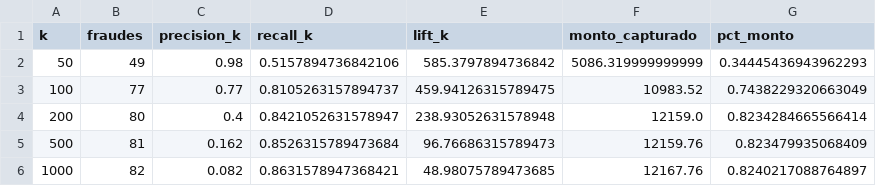
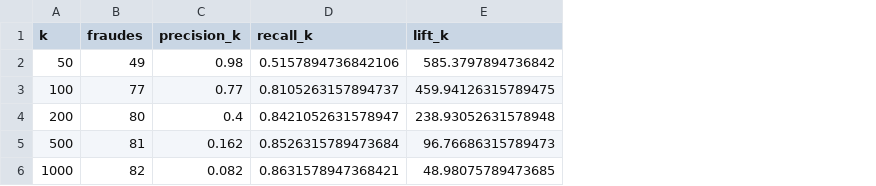
Before and after one commit to SolKidonakis/TP_Final_DataScience, a CSV file: results/tables/topk_estable.csv, drawn as a sheet; the diff names each change by its address in the sheet, - before the commit and + after, or states it on an @@ line.

```diff
--- a/results/tables/topk_estable.csv
+++ b/results/tables/topk_estable.csv
-column F (monto_capturado), rows 2-6: 5086.319999999999 | 10983.52 | 12159.0 | 12159.76 | 12167.76
-column G (pct_monto), rows 2-6: 0.34445436943962293 | 0.7438229320663049 | 0.8234284665566414 | 0.823479935068409 | 0.8240217088764897
```
Also changed, not shown: results/tables/test_estable.csv, 5 other files.
